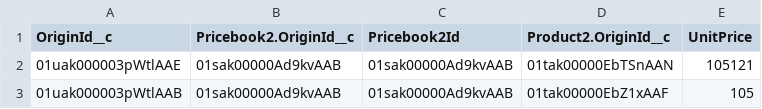
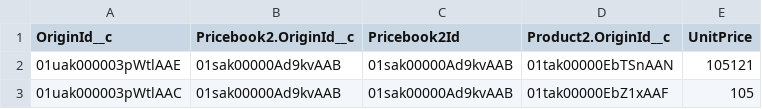
Before and after one commit to Skidrow17/test, a CSV file: cpq/PricebookEntry.csv, drawn as a sheet.

Commit message:
fixed

```diff
--- a/cpq/PricebookEntry.csv
+++ b/cpq/PricebookEntry.csv
@@ -2,2 +2,2 @@ OriginId__c,Pricebook2.OriginId__c,Pricebook2Id,Product2.OriginId__c,UnitPrice
 01uak000003pWtlAAE,01sak00000Ad9kvAAB,01sak00000Ad9kvAAB,01tak00000EbTSnAAN,105121
-01uak000003pWtlAAB,01sak00000Ad9kvAAB,01sak00000Ad9kvAAB,01tak00000EbZ1xAAF,105
+01uak000003pWtlAAC,01sak00000Ad9kvAAB,01sak00000Ad9kvAAB,01tak00000EbZ1xAAF,105
```
